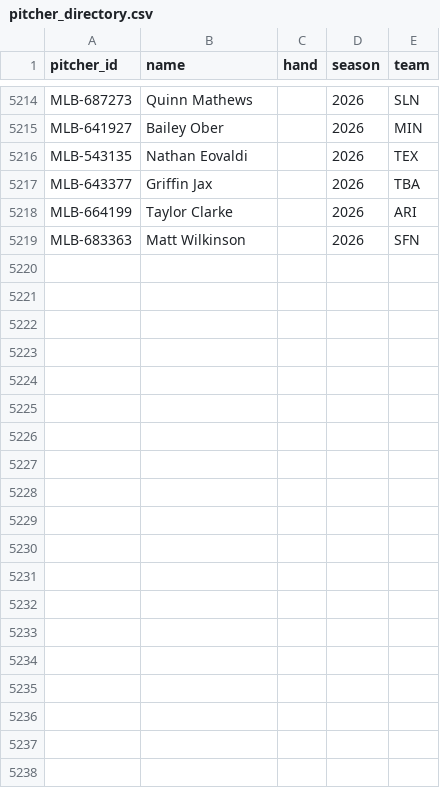
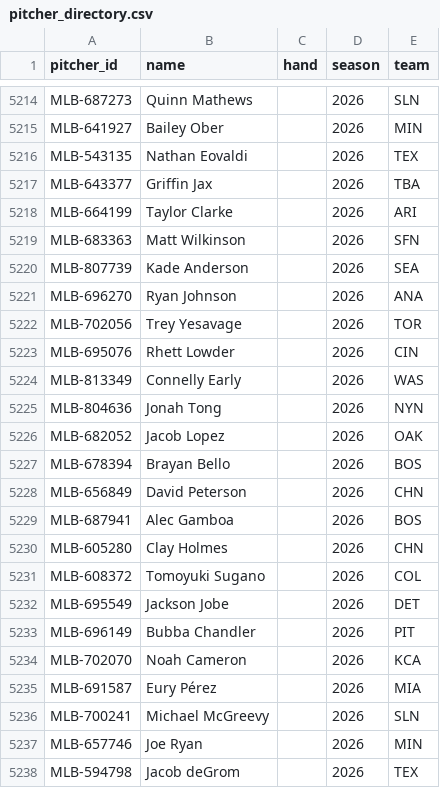
Before and after one commit to AndyS3-design/MLB-Postseason-Forecast-Model, a CSV file: MLB_Forecast_Lab_Cloud_Automation_COMPLETE/data/pitcher_directory.csv, drawn as a sheet; only a part is shown, gaps mark what is left out; the diff covers the shown part only; the diff names each change by its address in the sheet, - before the commit and + after, or states it on an @@ line.

```diff
--- a/MLB_Forecast_Lab_Cloud_Automation_COMPLETE/data/pitcher_directory.csv
+++ b/MLB_Forecast_Lab_Cloud_Automation_COMPLETE/data/pitcher_directory.csv
+row 5220: MLB-807739 | Kade Anderson |  | 2026 | SEA
+row 5221: MLB-696270 | Ryan Johnson |  | 2026 | ANA
+row 5222: MLB-702056 | Trey Yesavage |  | 2026 | TOR
+row 5223: MLB-695076 | Rhett Lowder |  | 2026 | CIN
+row 5224: MLB-813349 | Connelly Early |  | 2026 | WAS
+row 5225: MLB-804636 | Jonah Tong |  | 2026 | NYN
+row 5226: MLB-682052 | Jacob Lopez |  | 2026 | OAK
+row 5227: MLB-678394 | Brayan Bello |  | 2026 | BOS
+row 5228: MLB-656849 | David Peterson |  | 2026 | CHN
+row 5229: MLB-687941 | Alec Gamboa |  | 2026 | BOS
+row 5230: MLB-605280 | Clay Holmes |  | 2026 | CHN
+row 5231: MLB-608372 | Tomoyuki Sugano |  | 2026 | COL
+row 5232: MLB-695549 | Jackson Jobe |  | 2026 | DET
+row 5233: MLB-696149 | Bubba Chandler |  | 2026 | PIT
+row 5234: MLB-702070 | Noah Cameron |  | 2026 | KCA
+row 5235: MLB-691587 | Eury Pérez |  | 2026 | MIA
+row 5236: MLB-700241 | Michael McGreevy |  | 2026 | SLN
+row 5237: MLB-657746 | Joe Ryan |  | 2026 | MIN
+row 5238: MLB-594798 | Jacob deGrom |  | 2026 | TEX
```
Also changed, not shown: 21 added rows elsewhere in this file, 36 other files.
